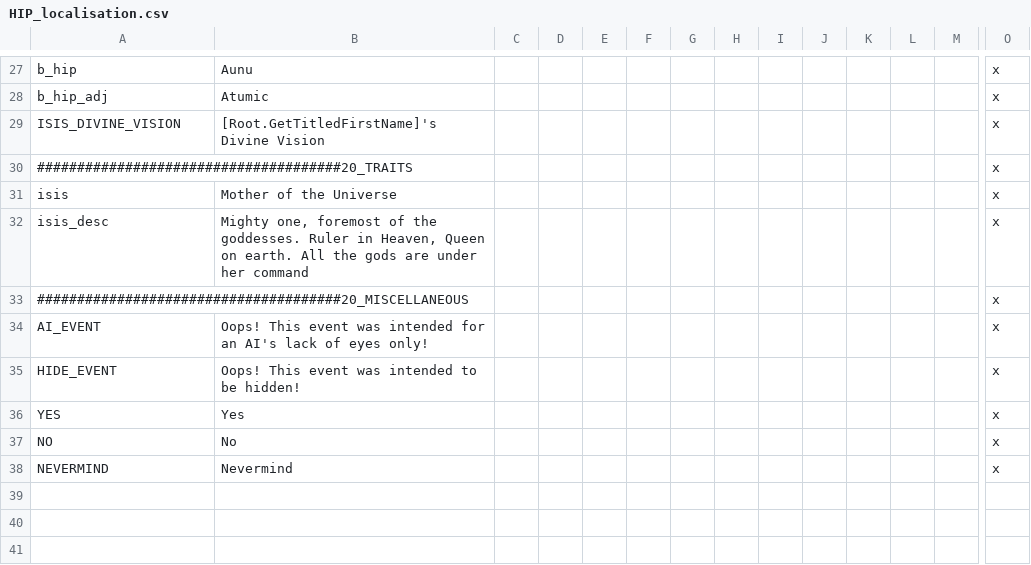
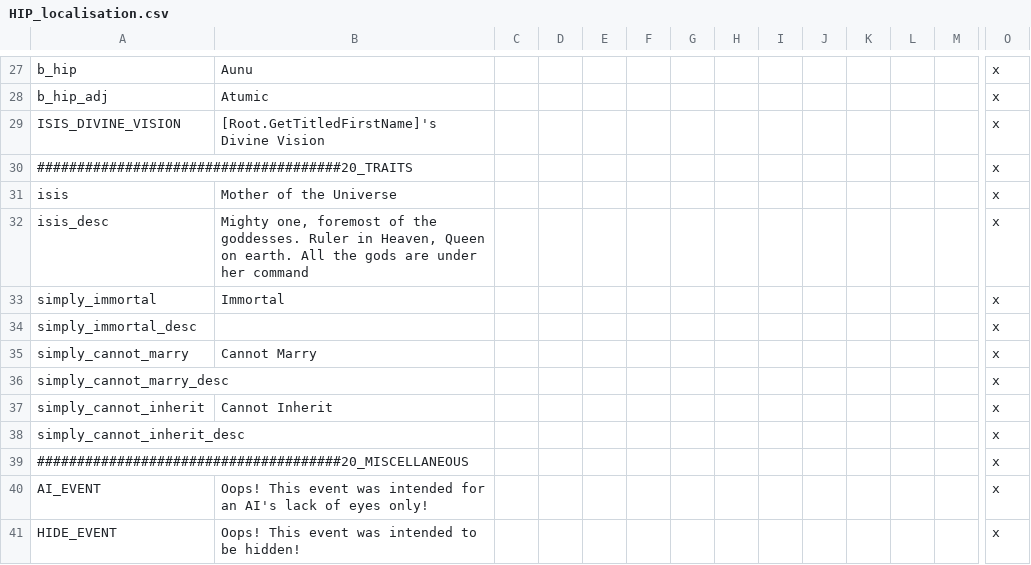
Before and after one commit to EMFTeam/HIP, a CSV file: HIP_Common/localisation/HIP_localisation.csv, drawn as a sheet; only a part is shown, gaps mark what is left out; the shorter side is filled out with more unchanged rows; rows hold the shown columns only; the diff names each change by its address in the sheet, - before the commit and + after, or states it on an @@ line.

Commit message:
Add i18n for simply_* functional traits to make Validator STFU

```diff
--- a/HIP_Common/localisation/HIP_localisation.csv
+++ b/HIP_Common/localisation/HIP_localisation.csv
+row 33: simply_immortal | Immortal |  |  |  |  |  |  |  |  |  |  |  | x
+row 34: simply_immortal_desc |  |  |  |  |  |  |  |  |  |  |  |  | x
+row 35: simply_cannot_marry | Cannot Marry |  |  |  |  |  |  |  |  |  |  |  | x
+row 36: simply_cannot_marry_desc |  |  |  |  |  |  |  |  |  |  |  |  | x
+row 37: simply_cannot_inherit | Cannot Inherit |  |  |  |  |  |  |  |  |  |  |  | x
+row 38: simply_cannot_inherit_desc |  |  |  |  |  |  |  |  |  |  |  |  | x
```
